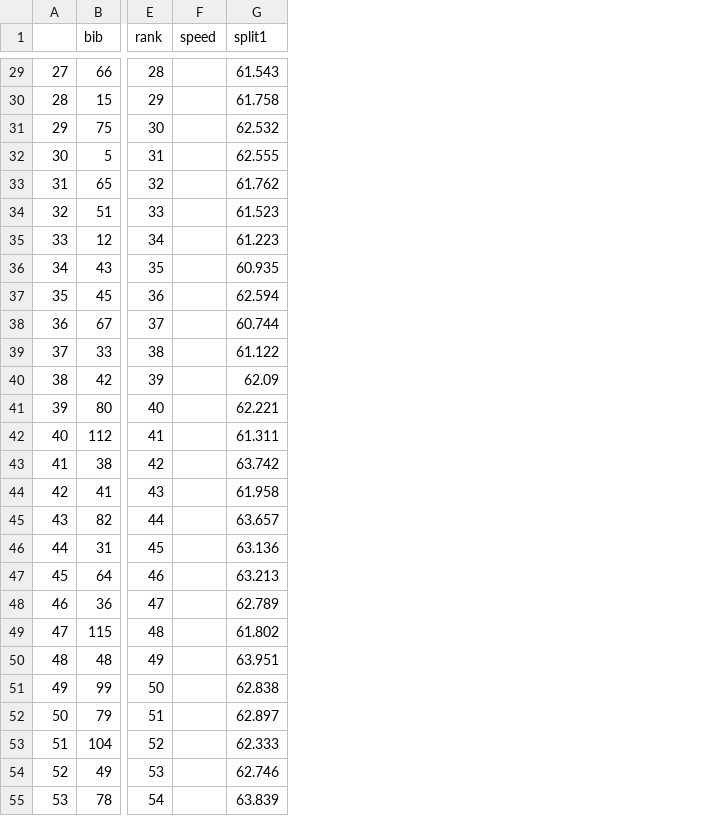
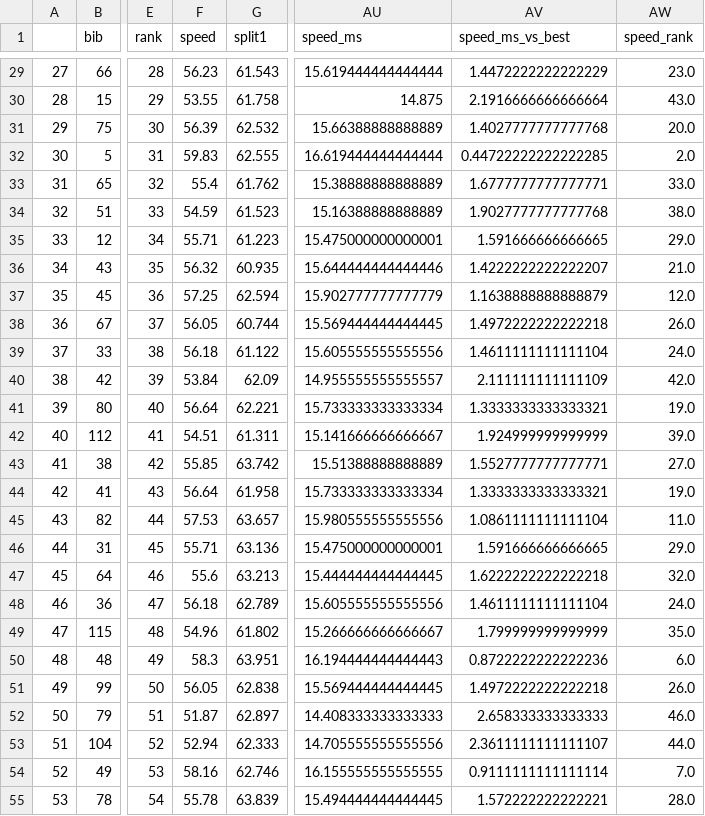
Before and after one commit to domwrap/mtbgeekstats, a CSV file: 2018/dh2_fortbill/dh2_fortbill_m.merged.csv, drawn as a sheet; only a part is shown, gaps mark what is left out; the diff covers the shown part only; the diff names each change by its address in the sheet, - before the commit and + after, or states it on an @@ line.

```diff
--- a/2018/dh2_fortbill/dh2_fortbill_m.merged.csv
+++ b/2018/dh2_fortbill/dh2_fortbill_m.merged.csv
+column AU (speed_ms), rows 29-55: 15.619444444444444 | 14.875 | 15.66388888888889 | 16.619444444444444 | 15.38888888888889 | 15.16388888888889 | 15.475000000000001 | 15.644444444444446 | 15.902777777777779 | 15.569444444444445 | 15.605555555555556 | 14.955555555555557 | 15.733333333333334 | 15.141666666666667 | 15.51388888888889 | 15.733333333333334 | 15.980555555555556 | 15.475000000000001 | 15.444444444444445 | 15.605555555555556 | 15.266666666666667 | 16.194444444444443 | 15.569444444444445 | 14.408333333333333 | 14.705555555555556 | 16.155555555555555 | 15.494444444444445
+column AV (speed_ms_vs_best), rows 29-55: 1.4472222222222229 | 2.1916666666666664 | 1.4027777777777768 | 0.44722222222222285 | 1.6777777777777771 | 1.9027777777777768 | 1.591666666666665 | 1.4222222222222207 | 1.1638888888888879 | 1.4972222222222218 | 1.4611111111111104 | 2.111111111111109 | 1.3333333333333321 | 1.924999999999999 | 1.5527777777777771 | 1.3333333333333321 | 1.0861111111111104 | 1.591666666666665 | 1.6222222222222218 | 1.4611111111111104 | 1.799999999999999 | 0.8722222222222236 | 1.4972222222222218 | 2.658333333333333 | 2.3611111111111107 | 0.9111111111111114 | 1.572222222222221
+column AW (speed_rank), rows 29-55: 23.0 | 43.0 | 20.0 | 2.0 | 33.0 | 38.0 | 29.0 | 21.0 | 12.0 | 26.0 | 24.0 | 42.0 | 19.0 | 39.0 | 27.0 | 19.0 | 11.0 | 29.0 | 32.0 | 24.0 | 35.0 | 6.0 | 26.0 | 46.0 | 44.0 | 7.0 | 28.0
-F29 (speed): (empty)
+F29 (speed): 56.23
-F30 (speed): (empty)
+F30 (speed): 53.55
-F31 (speed): (empty)
+F31 (speed): 56.39
-F32 (speed): (empty)
+F32 (speed): 59.83
-F33 (speed): (empty)
+F33 (speed): 55.4
-F34 (speed): (empty)
+F34 (speed): 54.59
-F35 (speed): (empty)
+F35 (speed): 55.71
-F36 (speed): (empty)
+F36 (speed): 56.32
-F37 (speed): (empty)
+F37 (speed): 57.25
-F38 (speed): (empty)
+F38 (speed): 56.05
-F39 (speed): (empty)
+F39 (speed): 56.18
-F40 (speed): (empty)
+F40 (speed): 53.84
-F41 (speed): (empty)
+F41 (speed): 56.64
-F42 (speed): (empty)
+F42 (speed): 54.51
-F43 (speed): (empty)
+F43 (speed): 55.85
-F44 (speed): (empty)
+F44 (speed): 56.64
-F45 (speed): (empty)
+F45 (speed): 57.53
-F46 (speed): (empty)
+F46 (speed): 55.71
-F47 (speed): (empty)
+F47 (speed): 55.6
-F48 (speed): (empty)
+F48 (speed): 56.18
-F49 (speed): (empty)
+F49 (speed): 54.96
-F50 (speed): (empty)
+F50 (speed): 58.3
-F51 (speed): (empty)
+F51 (speed): 56.05
-F52 (speed): (empty)
+F52 (speed): 51.87
-F53 (speed): (empty)
+F53 (speed): 52.94
-F54 (speed): (empty)
+F54 (speed): 58.16
-F55 (speed): (empty)
+F55 (speed): 55.78
```
Also changed, not shown: 33 edited cells elsewhere in this file, 2018/dh2_fortbill/dh2_fortbill_m.results.csv, 5 other files.
